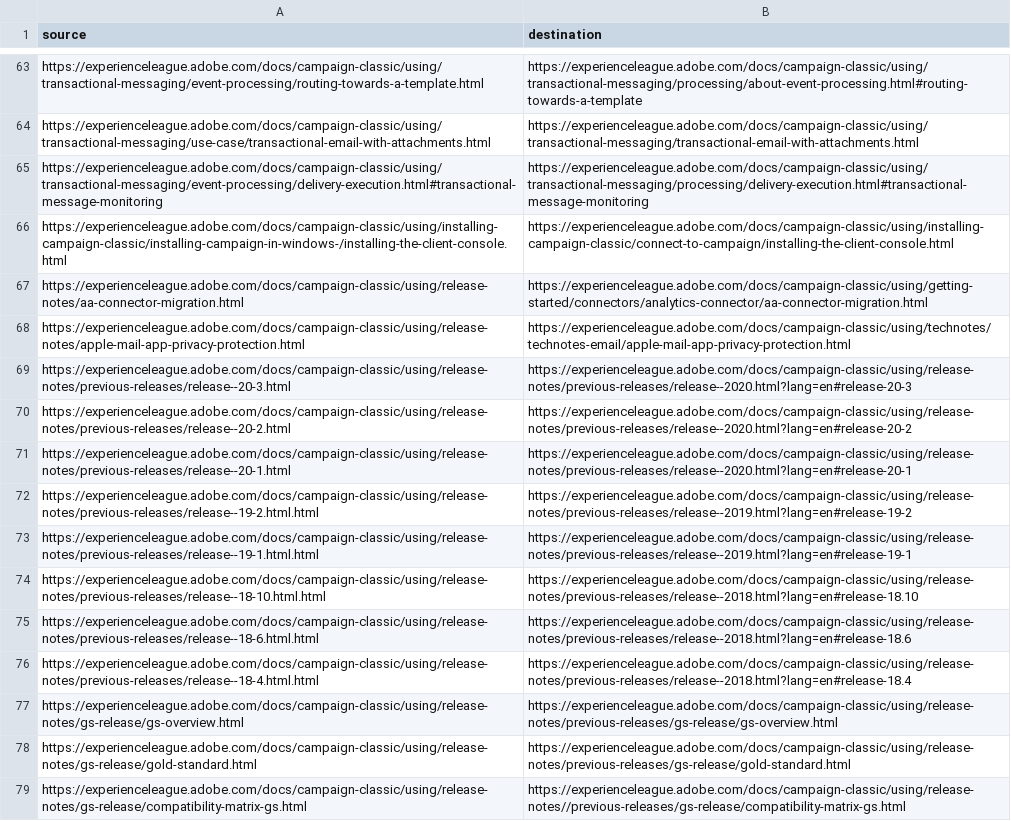
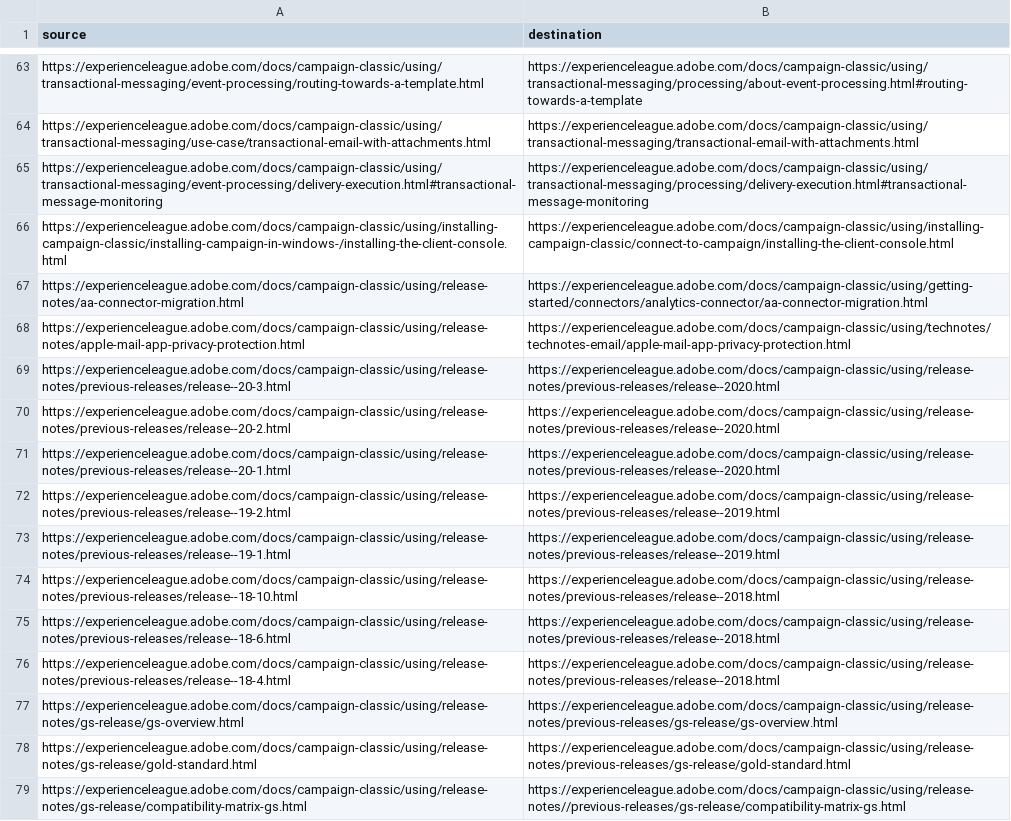
Before and after one commit to AdobeDocs/campaign-classic.de-DE, a CSV file: redirects.csv, drawn as a sheet; only a part is shown, gaps mark what is left out.

Commit message:
Synced non localizable files from repo .

```diff
--- a/redirects.csv
+++ b/redirects.csv
@@ -68,10 +68,10 @@ https://experienceleague.adobe.com/docs/campaign-classic/using/release-notes/aa-
 https://experienceleague.adobe.com/docs/campaign-classic/using/release-notes/apple-mail-app-privacy-protection.html,https://experienceleague.adobe.com/docs/campaign-classic/using/technotes/technotes-email/apple-mail-app-privacy-protection.html
-https://experienceleague.adobe.com/docs/campaign-classic/using/release-notes/previous-releases/release--20-3.html,https://experienceleague.adobe.com/docs/campaign-classic/using/release-notes/previous-releases/release--2020.html?lang=en#release-20-3
-https://experienceleague.adobe.com/docs/campaign-classic/using/release-notes/previous-releases/release--20-2.html,https://experienceleague.adobe.com/docs/campaign-classic/using/release-notes/previous-releases/release--2020.html?lang=en#release-20-2
-https://experienceleague.adobe.com/docs/campaign-classic/using/release-notes/previous-releases/release--20-1.html,https://experienceleague.adobe.com/docs/campaign-classic/using/release-notes/previous-releases/release--2020.html?lang=en#release-20-1
-https://experienceleague.adobe.com/docs/campaign-classic/using/release-notes/previous-releases/release--19-2.html.html,https://experienceleague.adobe.com/docs/campaign-classic/using/release-notes/previous-releases/release--2019.html?lang=en#release-19-2
-https://experienceleague.adobe.com/docs/campaign-classic/using/release-notes/previous-releases/release--19-1.html.html,https://experienceleague.adobe.com/docs/campaign-classic/using/release-notes/previous-releases/release--2019.html?lang=en#release-19-1
-https://experienceleague.adobe.com/docs/campaign-classic/using/release-notes/previous-releases/release--18-10.html.html,https://experienceleague.adobe.com/docs/campaign-classic/using/release-notes/previous-releases/release--2018.html?lang=en#release-18.10
-https://experienceleague.adobe.com/docs/campaign-classic/using/release-notes/previous-releases/release--18-6.html.html,https://experienceleague.adobe.com/docs/campaign-classic/using/release-notes/previous-releases/release--2018.html?lang=en#release-18.6
-https://experienceleague.adobe.com/docs/campaign-classic/using/release-notes/previous-releases/release--18-4.html.html,https://experienceleague.adobe.com/docs/campaign-classic/using/release-notes/previous-releases/release--2018.html?lang=en#release-18.4
+https://experienceleague.adobe.com/docs/campaign-classic/using/release-notes/previous-releases/release--20-3.html,https://experienceleague.adobe.com/docs/campaign-classic/using/release-notes/previous-releases/release--2020.html
+https://experienceleague.adobe.com/docs/campaign-classic/using/release-notes/previous-releases/release--20-2.html,https://experienceleague.adobe.com/docs/campaign-classic/using/release-notes/previous-releases/release--2020.html
+https://experienceleague.adobe.com/docs/campaign-classic/using/release-notes/previous-releases/release--20-1.html,https://experienceleague.adobe.com/docs/campaign-classic/using/release-notes/previous-releases/release--2020.html
+https://experienceleague.adobe.com/docs/campaign-classic/using/release-notes/previous-releases/release--19-2.html,https://experienceleague.adobe.com/docs/campaign-classic/using/release-notes/previous-releases/release--2019.html
+https://experienceleague.adobe.com/docs/campaign-classic/using/release-notes/previous-releases/release--19-1.html,https://experienceleague.adobe.com/docs/campaign-classic/using/release-notes/previous-releases/release--2019.html
+https://experienceleague.adobe.com/docs/campaign-classic/using/release-notes/previous-releases/release--18-10.html,https://experienceleague.adobe.com/docs/campaign-classic/using/release-notes/previous-releases/release--2018.html
+https://experienceleague.adobe.com/docs/campaign-classic/using/release-notes/previous-releases/release--18-6.html,https://experienceleague.adobe.com/docs/campaign-classic/using/release-notes/previous-releases/release--2018.html
+https://experienceleague.adobe.com/docs/campaign-classic/using/release-notes/previous-releases/release--18-4.html,https://experienceleague.adobe.com/docs/campaign-classic/using/release-notes/previous-releases/release--2018.html
 https://experienceleague.adobe.com/docs/campaign-classic/using/release-notes/gs-release/gs-overview.html,https://experienceleague.adobe.com/docs/campaign-classic/using/release-notes/previous-releases/gs-release/gs-overview.html
```
